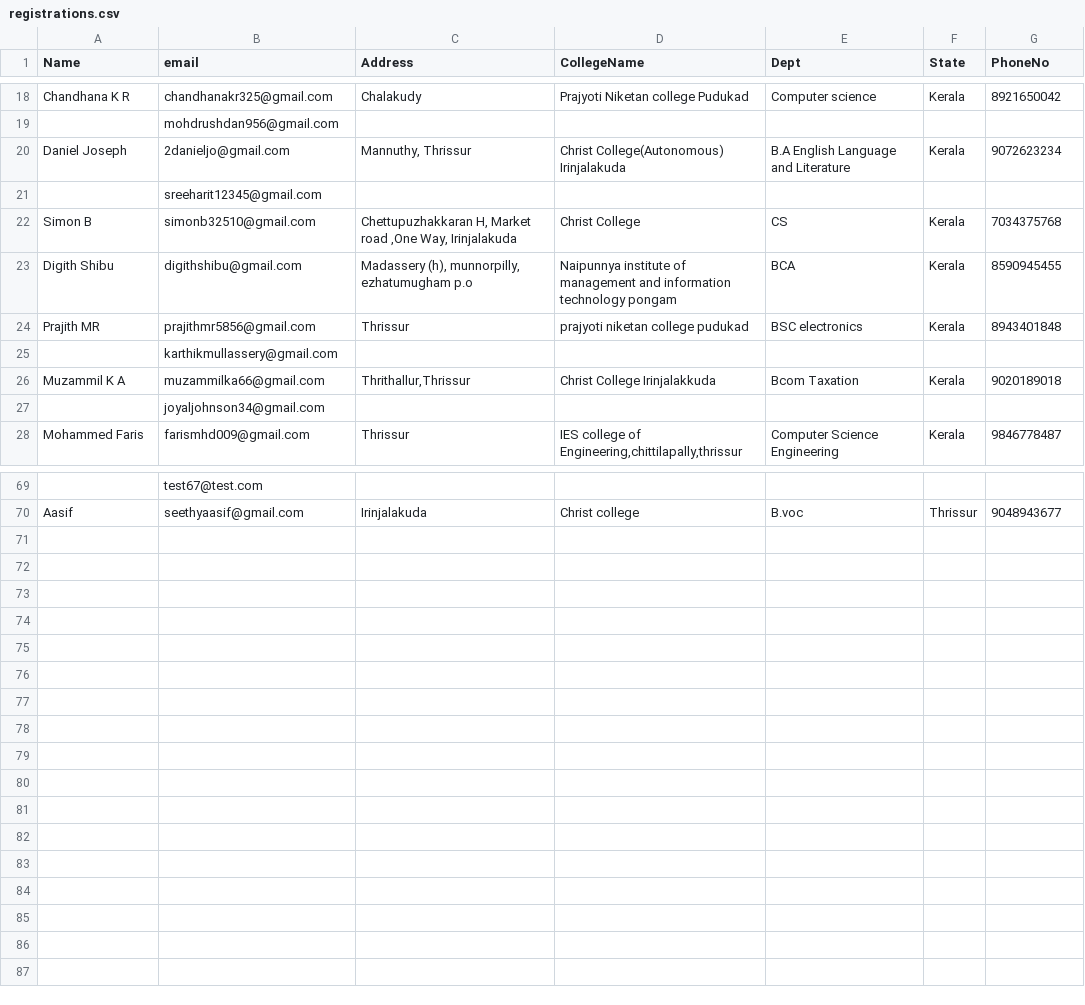
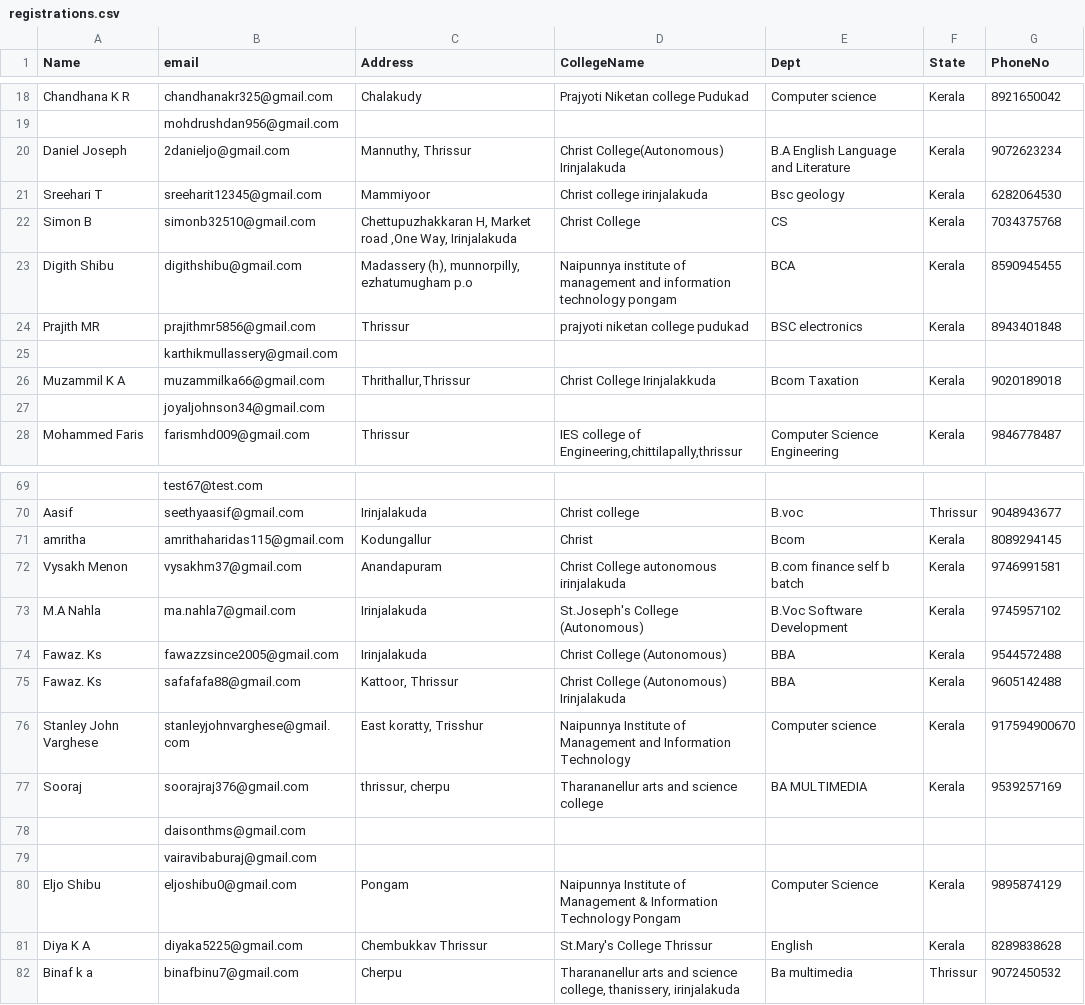
Before and after one commit to ALANJACOB123/Zephyrus4.0, a CSV file: data/excel/registrations.csv, drawn as a sheet; only a part is shown, gaps mark what is left out; removed rows and columns are numbered as before the commit, all else as after; the diff names each change by its address in the sheet, - before the commit and + after, or states it on an @@ line.

```diff
--- a/data/excel/registrations.csv
+++ b/data/excel/registrations.csv
-row 21:  | sreeharit12345@gmail.com
+row 21: Sreehari T | sreeharit12345@gmail.com | Mammiyoor | Christ college irinjalakuda | Bsc geology | Kerala | 6282064530
+row 71: amritha | amrithaharidas115@gmail.com | Kodungallur | Christ | Bcom | Kerala | 8089294145
+row 72: Vysakh Menon | vysakhm37@gmail.com | Anandapuram | Christ College autonomous irinjalakuda | B.com finance self b batch | Kerala | 9746991581
+row 73: M.A Nahla | ma.nahla7@gmail.com | Irinjalakuda | St.Joseph's College (Autonomous) | B.Voc Software Development | Kerala | 9745957102
+row 74: Fawaz. Ks | fawazzsince2005@gmail.com | Irinjalakuda | Christ College (Autonomous) | BBA | Kerala | 9544572488
+row 75: Fawaz. Ks | safafafa88@gmail.com | Kattoor, Thrissur | Christ College (Autonomous) Irinjalakuda | BBA | Kerala | 9605142488
+row 76: Stanley John Varghese | stanleyjohnvarghese@gmail.com | East koratty, Trisshur | Naipunnya Institute of Management and Information Technology | Computer science | Kerala | 917594900670
+row 77: Sooraj | soorajraj376@gmail.com | thrissur, cherpu | Tharananellur arts and science college | BA MULTIMEDIA | Kerala | 9539257169
+row 78:  | daisonthms@gmail.com
+row 79:  | vairavibaburaj@gmail.com
+row 80: Eljo Shibu | eljoshibu0@gmail.com | Pongam | Naipunnya Institute of Management & Information Technology Pongam | Computer Science | Kerala | 9895874129
+row 81: Diya K A | diyaka5225@gmail.com | Chembukkav Thrissur | St.Mary's College Thrissur | English | Kerala | 8289838628
+row 82: Binaf k a | binafbinu7@gmail.com | Cherpu | Tharananellur arts and science college, thanissery, irinjalakuda | Ba multimedia | Thrissur | 9072450532
```
Also changed, not shown: 5 other files.
